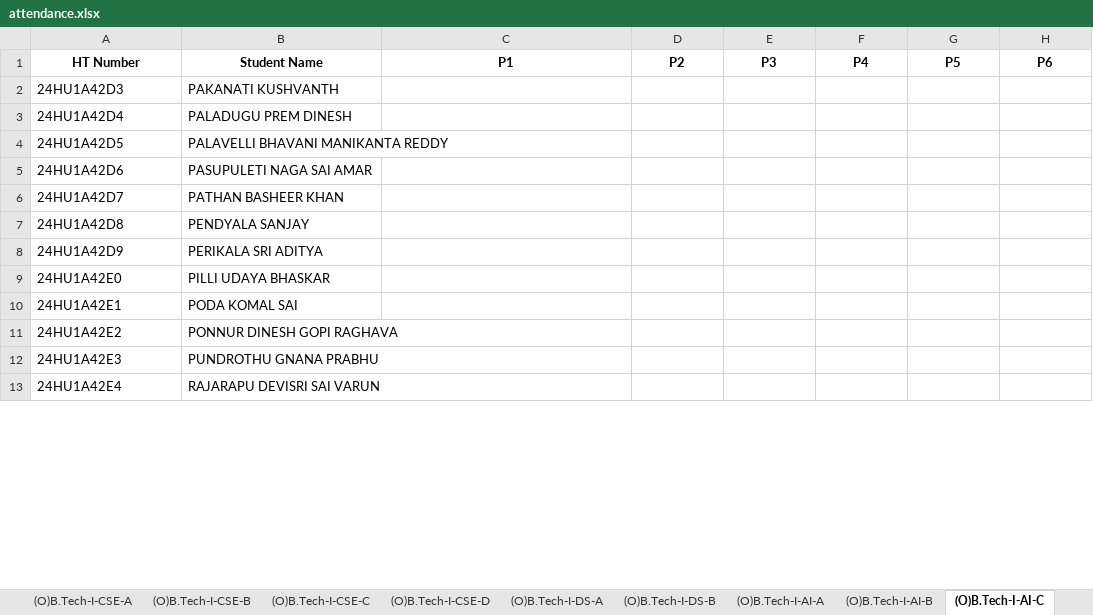
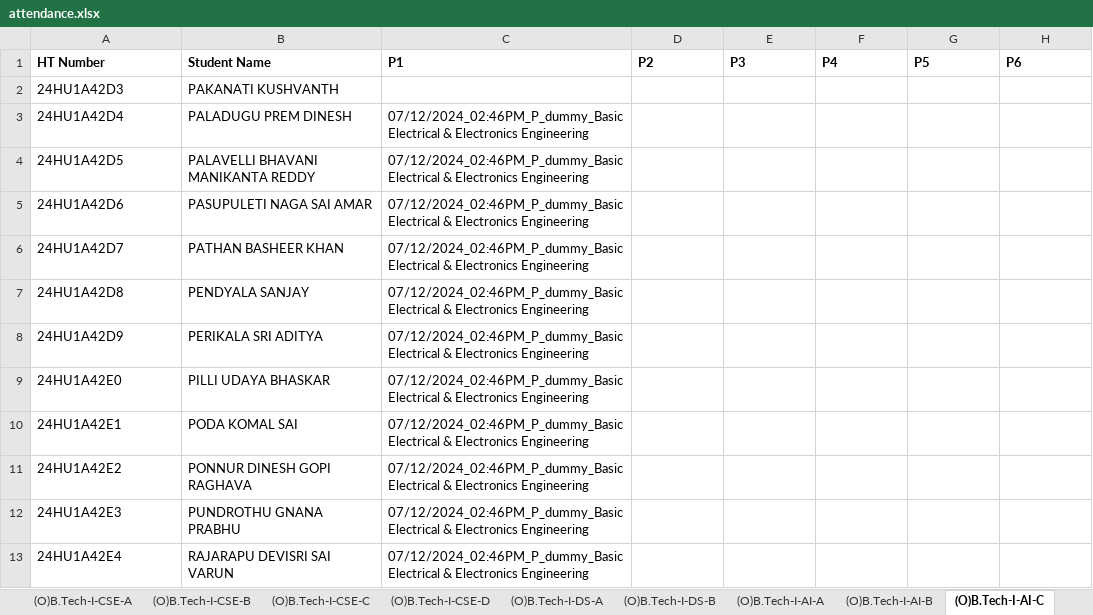
Before and after one commit to Vamsi-Krisna-Ravilla/attendance2, an Excel workbook: attendance.xlsx, sheet (O)B.Tech-I-AI-C, drawn as a sheet; only a part is shown; values as stored, in another font and other column widths than the file's, no borders; the diff covers the shown part only; the diff names each change by its address in the sheet, - before the commit and + after, or states it on an @@ line.

```diff
--- a/attendance.xlsx (sheet (O)B.Tech-I-AI-C)
+++ b/attendance.xlsx (sheet (O)B.Tech-I-AI-C)
-A1:H1 alignment: center
+A1:H1 alignment: left
-C3:C13 (P1): (empty)
+C3:C13 (P1): 07/12/2024_02:46PM_P_dummy_Basic Electrical & Electronics Engineering
```
Also changed, not shown: 14 edited cells elsewhere in this sheet, sheet (O)B.Tech-I-AI-B, sheet B.Tech-I-AI Boys, sheet Faculty, 4 other files.
